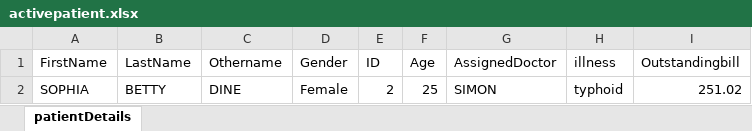
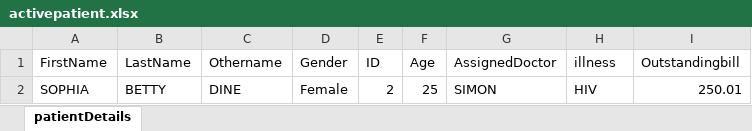
Before and after one commit to mrsam468/advancehospital, an Excel workbook: main/java/hospitaldatabase/activepatient.xlsx, sheet patientDetails, drawn as a sheet; values as stored, in another font and other column widths than the file's, no borders; the diff names each change by its address in the sheet, - before the commit and + after, or states it on an @@ line.

```diff
--- a/main/java/hospitaldatabase/activepatient.xlsx (sheet patientDetails)
+++ b/main/java/hospitaldatabase/activepatient.xlsx (sheet patientDetails)
-H2 (illness): typhoid
+H2 (illness): HIV
-I2 (Outstandingbill): 251.02
+I2 (Outstandingbill): 250.01
```
Also changed, not shown: main/java/hospitaldatabase/dischargedpatient.xlsx, 3 other files.
